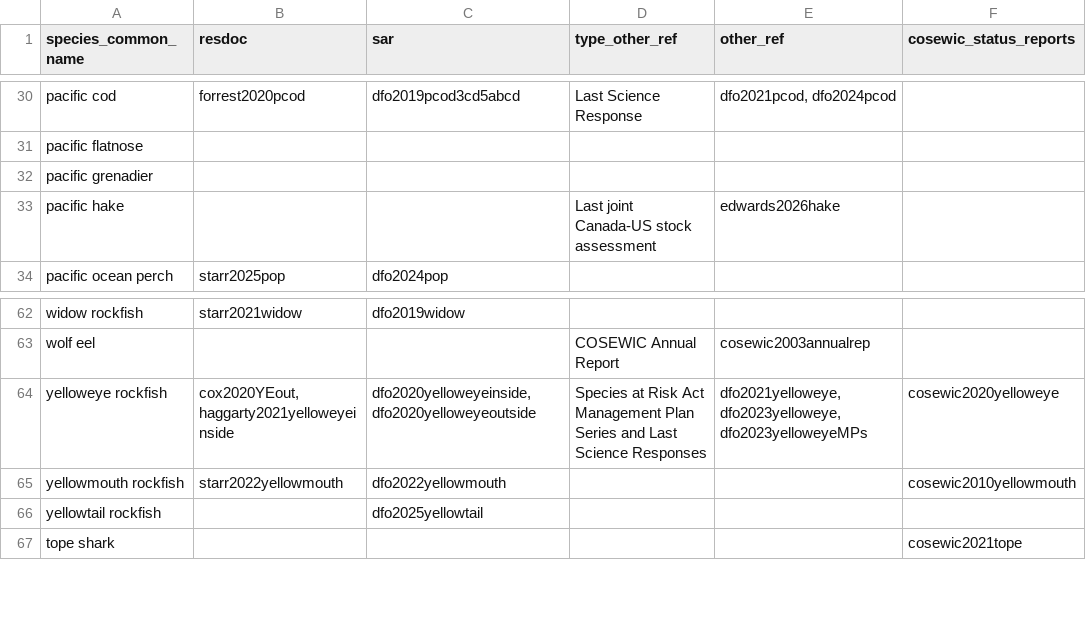
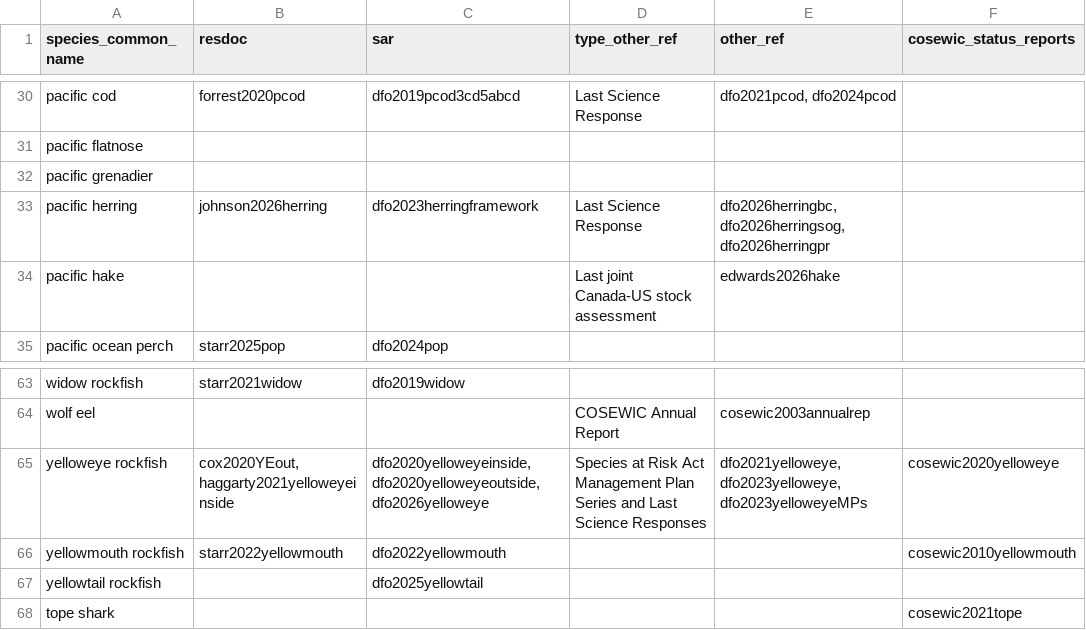
Before and after one commit to pbs-assess/gfsynopsis, a CSV file: report/spp-refs.csv, drawn as a sheet; only a part is shown, gaps mark what is left out.

Commit message:
Add herring refs, rebuild refs

```diff
--- a/report/spp-refs.csv
+++ b/report/spp-refs.csv
@@ -32,2 +32,3 @@ pacific flatnose,,,,,
 pacific grenadier,,,,,
+pacific herring,johnson2026herring,dfo2023herringframework,Last Science Response,"dfo2026herringbc, dfo2026herringsog, dfo2026herringpr",
 pacific hake,,,Last joint Canada-US stock assessment,edwards2026hake,
@@ -63,3 +64,3 @@ widow rockfish,starr2021widow,dfo2019widow,,,
 wolf eel,,,COSEWIC Annual Report,cosewic2003annualrep,
-yelloweye rockfish,"cox2020YEout, haggarty2021yelloweyeinside","dfo2020yelloweyeinside, dfo2020yelloweyeoutside","Species at Risk Act Management Plan Series and Last Science Responses","dfo2021yelloweye, dfo2023yelloweye, dfo2023yelloweyeMPs",cosewic2020yelloweye
+yelloweye rockfish,"cox2020YEout, haggarty2021yelloweyeinside","dfo2020yelloweyeinside, dfo2020yelloweyeoutside, dfo2026yelloweye","Species at Risk Act Management Plan Series and Last Science Responses","dfo2021yelloweye, dfo2023yelloweye, dfo2023yelloweyeMPs",cosewic2020yelloweye
 yellowmouth rockfish,"starr2022yellowmouth",dfo2022yellowmouth,,,cosewic2010yellowmouth
```
Also changed, not shown: 11 other files.
